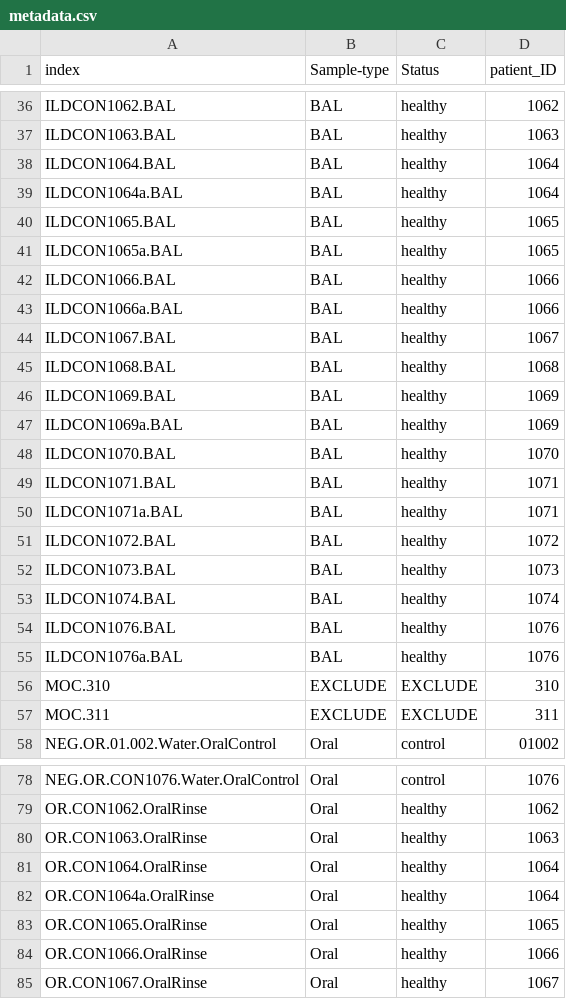
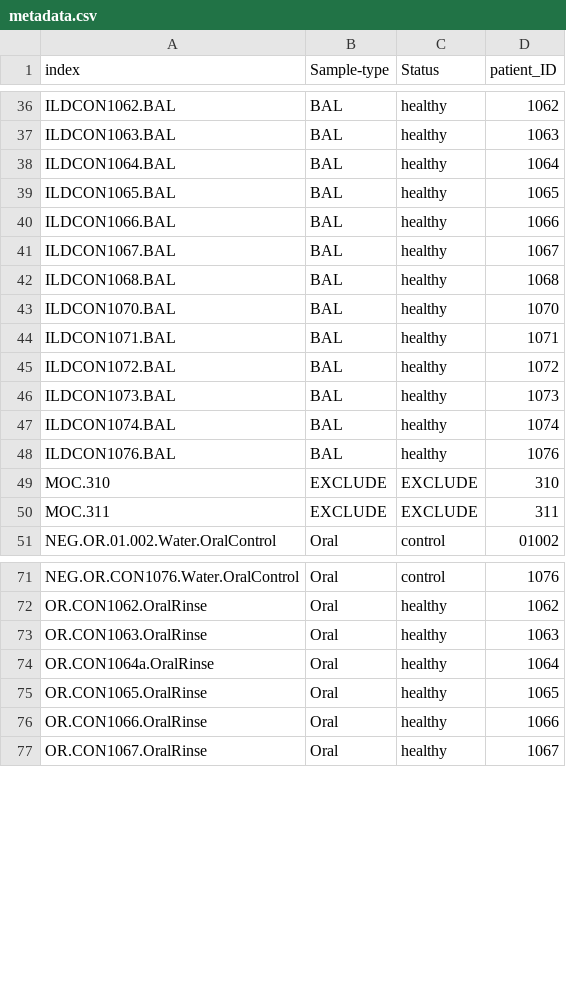
Before and after one commit to nteng22/Imperial-Molyneaux, a CSV file: COVID-BAL-OralRinse/Quality-check/metadata.csv, drawn as a sheet; only a part is shown, gaps mark what is left out; the diff covers the shown part only; the diff names each change by its address in the sheet, - before the commit and + after, or states it on an @@ line.

Commit message:
Update metadata
Remove duplicate samples.

```diff
--- a/COVID-BAL-OralRinse/Quality-check/metadata.csv
+++ b/COVID-BAL-OralRinse/Quality-check/metadata.csv
-row 39: ILDCON1064a.BAL | BAL | healthy | 1064
-row 41: ILDCON1065a.BAL | BAL | healthy | 1065
-row 43: ILDCON1066a.BAL | BAL | healthy | 1066
-row 46: ILDCON1069.BAL | BAL | healthy | 1069
-row 47: ILDCON1069a.BAL | BAL | healthy | 1069
-row 50: ILDCON1071a.BAL | BAL | healthy | 1071
-row 55: ILDCON1076a.BAL | BAL | healthy | 1076
-row 81: OR.CON1064.OralRinse | Oral | healthy | 1064
```
Also changed, not shown: 9 removed rows elsewhere in this file, 1 other file.
